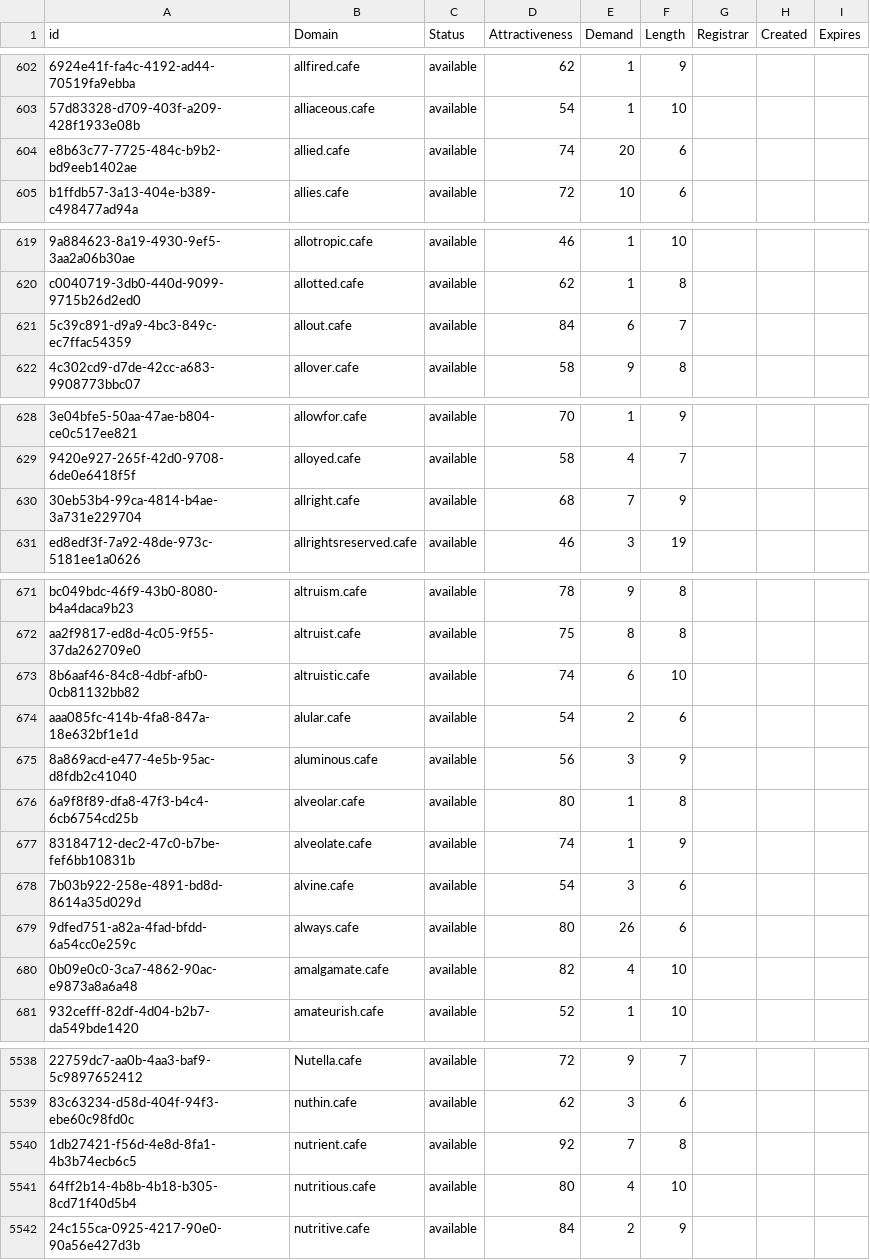
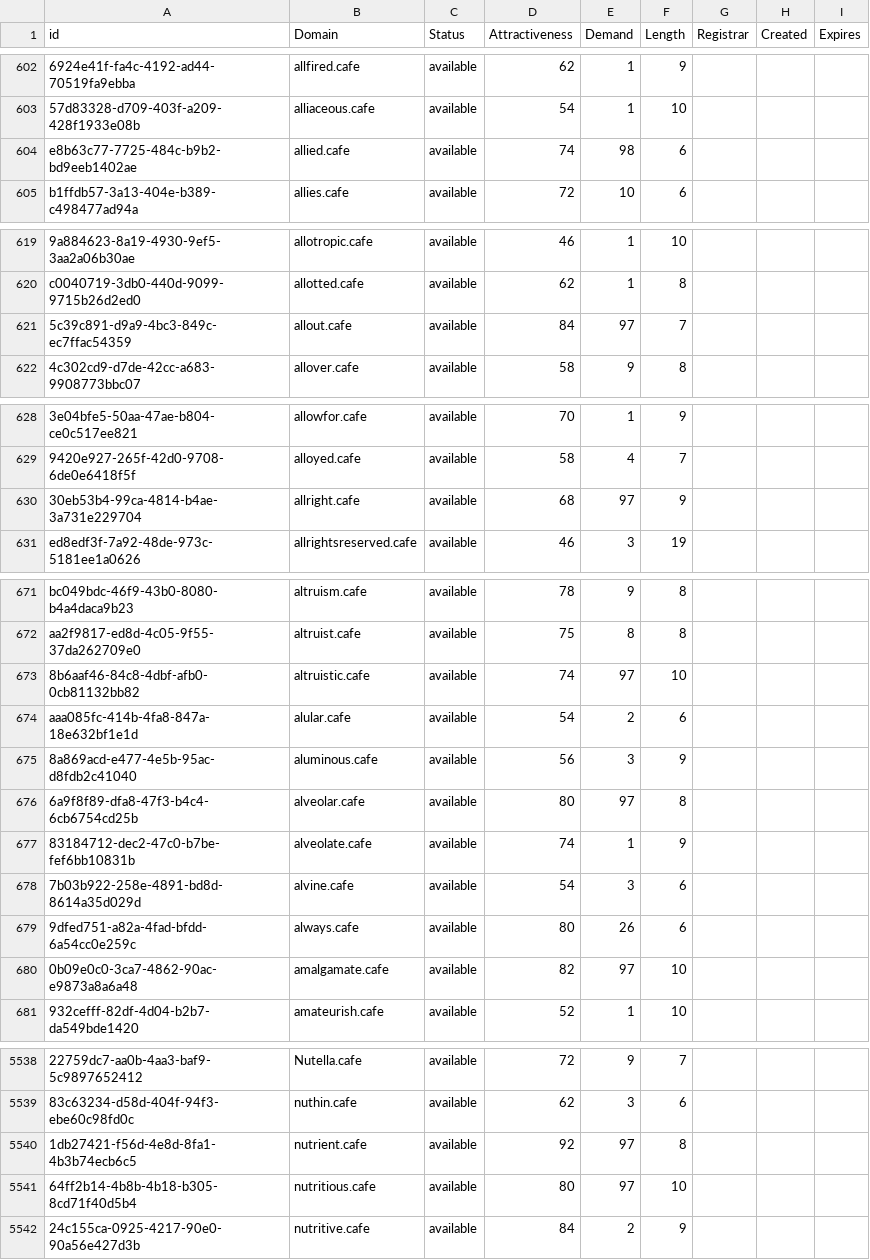
Before and after one commit to UniqueDomains/cafe-oneword-domains, a CSV file: cafe.csv, drawn as a sheet; only a part is shown, gaps mark what is left out; the diff covers the shown part only; the diff names each change by its address in the sheet, - before the commit and + after, or states it on an @@ line.

```diff
--- a/cafe.csv
+++ b/cafe.csv
-E604 (Demand): 20
+E604 (Demand): 98
-E621 (Demand): 6
+E621 (Demand): 97
-E630 (Demand): 7
+E630 (Demand): 97
-E673 (Demand): 6
+E673 (Demand): 97
-E676 (Demand): 1
+E676 (Demand): 97
-E680 (Demand): 4
+E680 (Demand): 97
-E5540 (Demand): 7
+E5540 (Demand): 97
-E5541 (Demand): 4
+E5541 (Demand): 97
```
Also changed, not shown: 37 edited cells elsewhere in this file, 1 other file.
